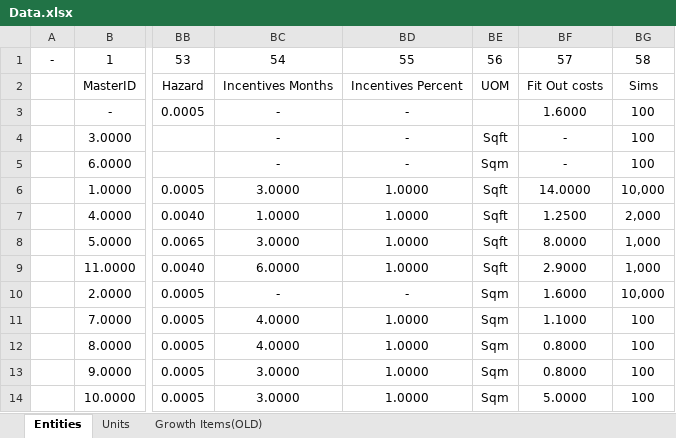
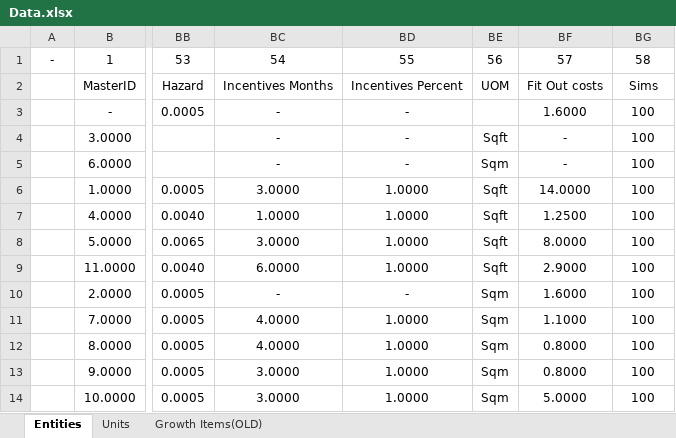
Before and after one commit to oganator/OGN, an Excel workbook: models/Data.xlsx, sheet Entities, drawn as a sheet; only a part is shown, gaps mark what is left out; values as stored, in another font and other column widths than the file's, no borders; the diff names each change by its address in the sheet, - before the commit and + after, or states it on an @@ line.

```diff
--- a/models/Data.xlsx (sheet Entities)
+++ b/models/Data.xlsx (sheet Entities)
-BG6: 10,000
+BG6: 100
-BG7: 2,000
+BG7: 100
-BG8:BG9: 1,000
+BG8:BG9: 100
-BG10: 10,000
+BG10: 100
```
Also changed, not shown: 4 other files.
